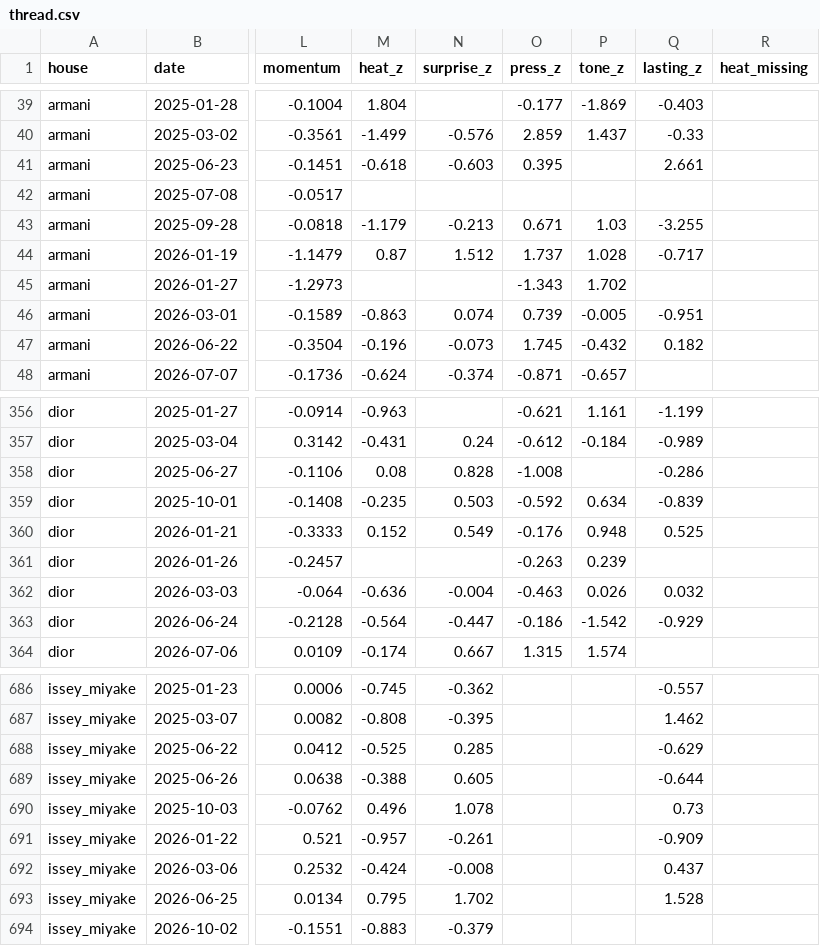
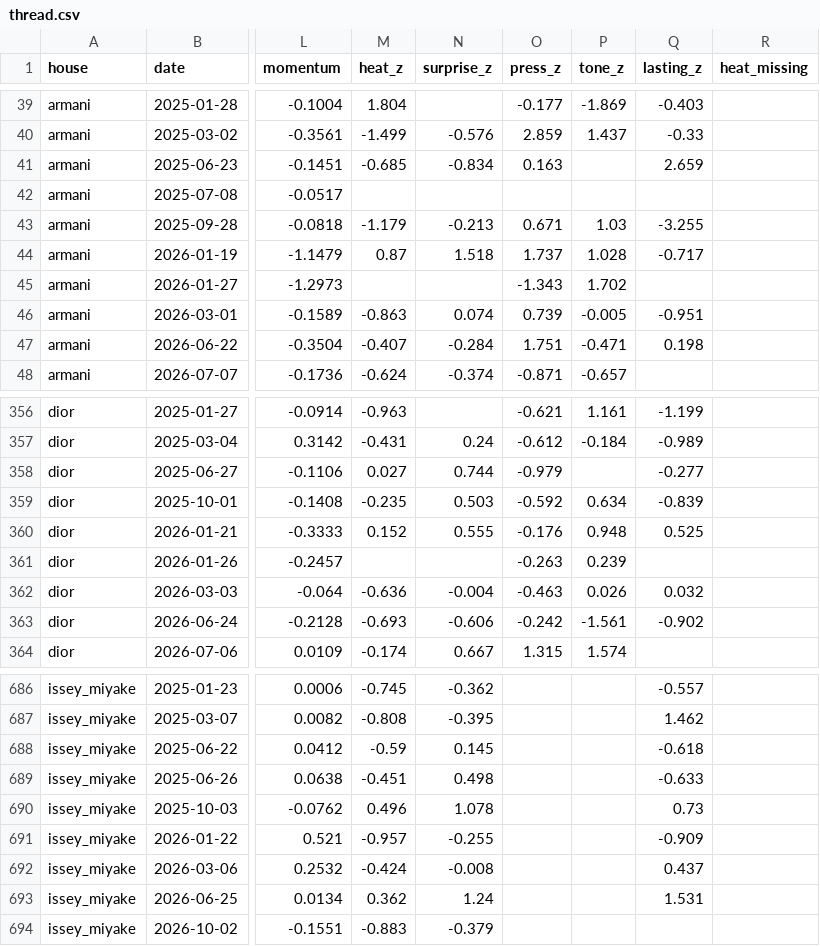
Before and after one commit to benmcewensignal/fashion-adtone, a CSV file: data/thread/thread.csv, drawn as a sheet; only a part is shown, gaps mark what is left out; the diff covers the shown part only; the diff names each change by its address in the sheet, - before the commit and + after, or states it on an @@ line.

```diff
--- a/data/thread/thread.csv
+++ b/data/thread/thread.csv
-M41 (heat_z): -0.618
+M41 (heat_z): -0.685
-N41 (surprise_z): -0.603
+N41 (surprise_z): -0.834
-O41 (press_z): 0.395
+O41 (press_z): 0.163
-Q41 (lasting_z): 2.661
+Q41 (lasting_z): 2.659
-N44 (surprise_z): 1.512
+N44 (surprise_z): 1.518
-M47 (heat_z): -0.196
+M47 (heat_z): -0.407
-N47 (surprise_z): -0.073
+N47 (surprise_z): -0.284
-O47 (press_z): 1.745
+O47 (press_z): 1.751
-P47 (tone_z): -0.432
+P47 (tone_z): -0.471
-Q47 (lasting_z): 0.182
+Q47 (lasting_z): 0.198
-M358 (heat_z): 0.08
+M358 (heat_z): 0.027
-N358 (surprise_z): 0.828
+N358 (surprise_z): 0.744
-O358 (press_z): -1.008
+O358 (press_z): -0.979
-Q358 (lasting_z): -0.286
+Q358 (lasting_z): -0.277
-N360 (surprise_z): 0.549
+N360 (surprise_z): 0.555
-M363 (heat_z): -0.564
+M363 (heat_z): -0.693
-N363 (surprise_z): -0.447
+N363 (surprise_z): -0.606
-O363 (press_z): -0.186
+O363 (press_z): -0.242
-P363 (tone_z): -1.542
+P363 (tone_z): -1.561
-Q363 (lasting_z): -0.929
+Q363 (lasting_z): -0.902
-M688 (heat_z): -0.525
+M688 (heat_z): -0.59
-N688 (surprise_z): 0.285
+N688 (surprise_z): 0.145
-Q688 (lasting_z): -0.629
+Q688 (lasting_z): -0.618
-M689 (heat_z): -0.388
+M689 (heat_z): -0.451
-N689 (surprise_z): 0.605
+N689 (surprise_z): 0.498
-Q689 (lasting_z): -0.644
+Q689 (lasting_z): -0.633
-N691 (surprise_z): -0.261
+N691 (surprise_z): -0.255
-M693 (heat_z): 0.795
+M693 (heat_z): 0.362
-N693 (surprise_z): 1.702
+N693 (surprise_z): 1.24
-Q693 (lasting_z): 1.528
+Q693 (lasting_z): 1.531
```
Also changed, not shown: 97 edited cells elsewhere in this file, data/results/benchmark.csv, 4 other files.
